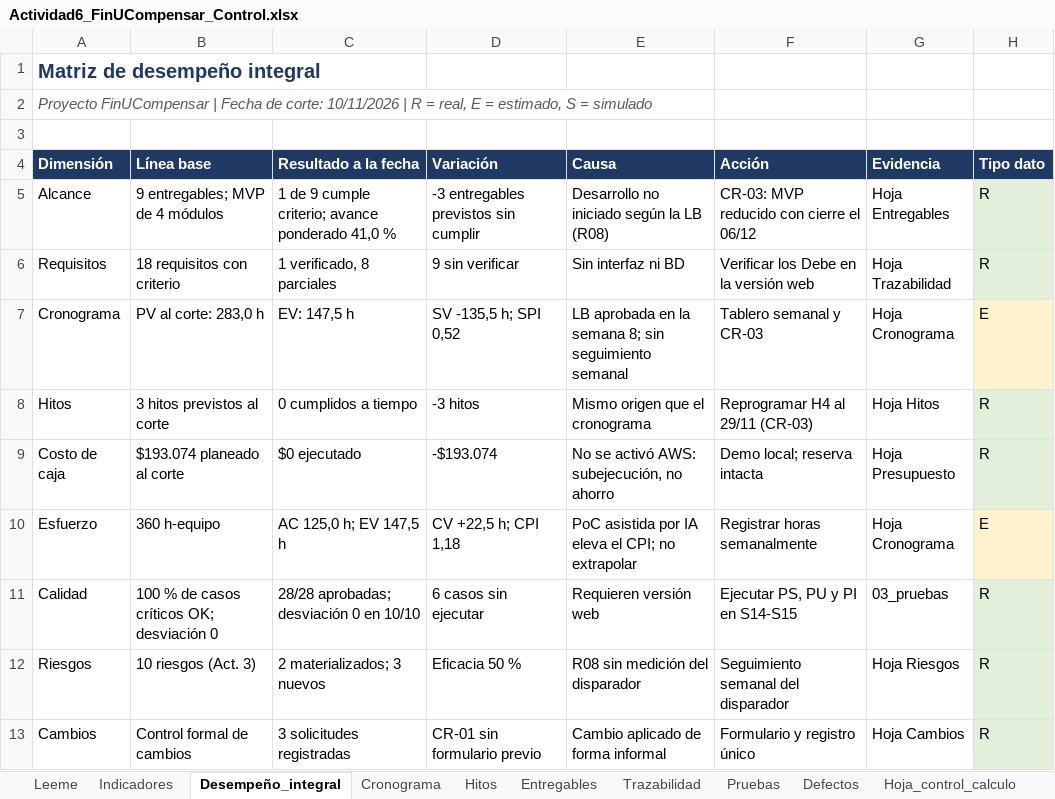
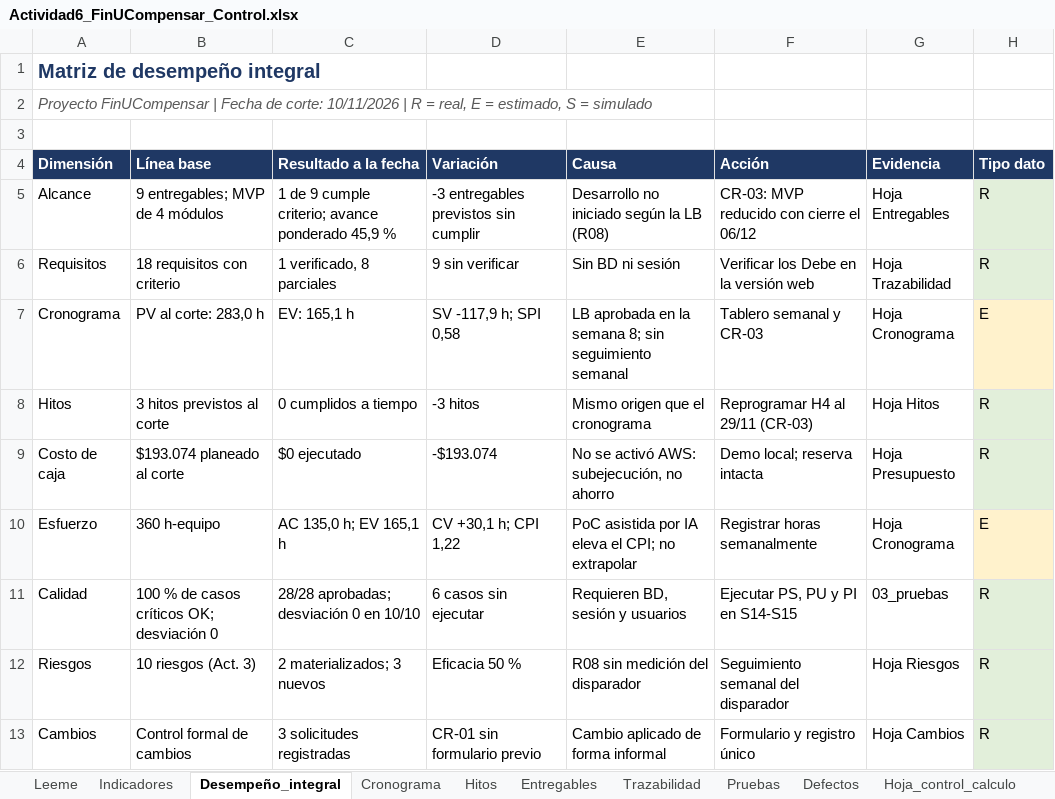
Before and after one commit to vasquezdonceljohandavid-ctrl/FinUCompensar-evidencias, an Excel workbook: 04_control/Actividad6_FinUCompensar_Control.xlsx, sheet Desempeño_integral, drawn as a sheet; values as stored, in another font and other column widths than the file's, no borders; the diff names each change by its address in the sheet, - before the commit and + after, or states it on an @@ line.

```diff
--- a/04_control/Actividad6_FinUCompensar_Control.xlsx (sheet Desempeño_integral)
+++ b/04_control/Actividad6_FinUCompensar_Control.xlsx (sheet Desempeño_integral)
-C5 (Resultado a la fecha): …avance ponderado 41,0 %
+C5 (Resultado a la fecha): …avance ponderado 45,9 %
-E6 (Causa): Sin interfaz ni BD
+E6 (Causa): Sin BD ni sesión
-C7 (Resultado a la fecha): EV: 147,5 h
+C7 (Resultado a la fecha): EV: 165,1 h
-D7 (Variación): SV -135,5 h; SPI 0,52
+D7 (Variación): SV -117,9 h; SPI 0,58
-C10 (Resultado a la fecha): AC 125,0 h; EV 147,5 h
+C10 (Resultado a la fecha): AC 135,0 h; EV 165,1 h
-D10 (Variación): CV +22,5 h; CPI 1,18
+D10 (Variación): CV +30,1 h; CPI 1,22
-E11 (Causa): Requieren versión web
+E11 (Causa): Requieren BD, sesión y usuarios
```
Also changed, not shown: sheet Cronograma, sheet Defectos, sheet Entregables, sheet Trazabilidad, sheet Uso_IA, sheet Lecciones, 4 more sheets, 14 other files.
